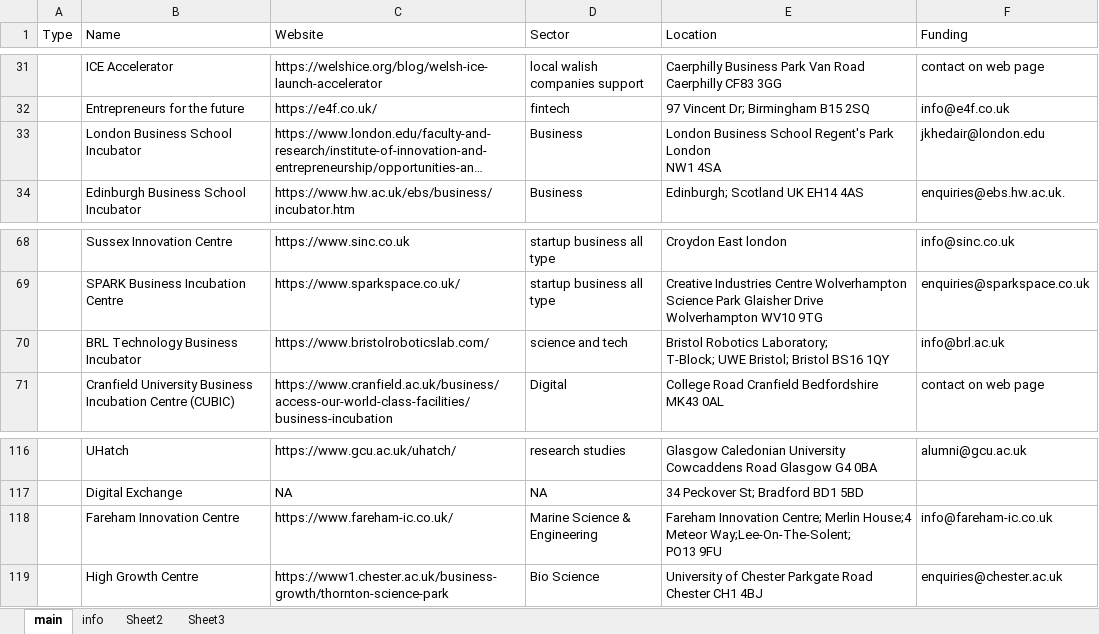
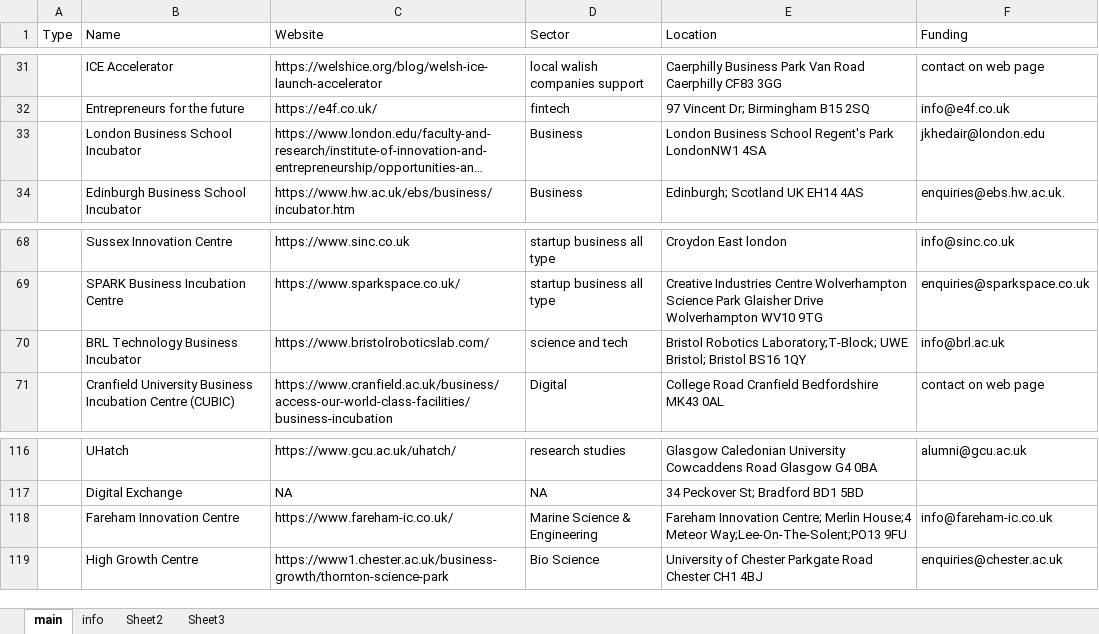
Before and after one commit to innovationlab-uk/innovation-hubs, an Excel workbook: data/20210219_innovation_hubs-Almasi-v1.xlsx, sheet main, drawn as a sheet; only a part is shown, gaps mark what is left out; long unchanged cells end in …; values as stored, in another font and other column widths than the file's, no cell formats; ↵ is a line break in a cell; the diff names each change by its address in the sheet, - before the commit and + after, or states it on an @@ line.

```diff
--- a/data/20210219_innovation_hubs-Almasi-v1.xlsx (sheet main)
+++ b/data/20210219_innovation_hubs-Almasi-v1.xlsx (sheet main)
-E33 (Location): …Regent's Park London ↵ NW1 4SA
+E33 (Location): …Regent's Park LondonNW1 4SA
-E70 (Location): Bristol Robotics Laboratory; ↵ T-Block; UWE Bristol;…
+E70 (Location): Bristol Robotics Laboratory;T-Block; UWE Bristol;…
-E118 (Location): …House;4 Meteor Way;Lee-On-The-Solent; ↵ PO13 9FU
+E118 (Location): …House;4 Meteor Way;Lee-On-The-Solent;PO13 9FU
```
Also changed, not shown: cell formats, 4 other files.
